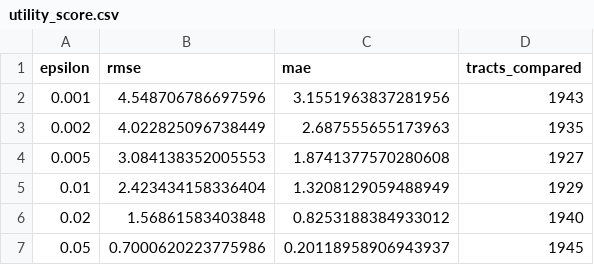
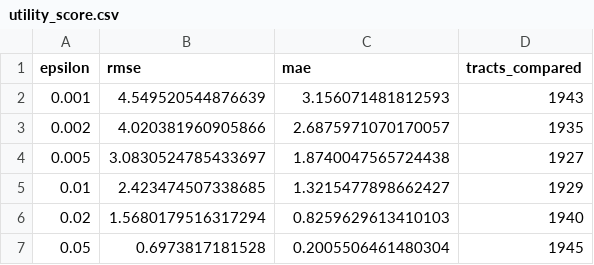
Before and after one commit to rtonpe2/geo_privacy, a CSV file: results/utility_score.csv, drawn as a sheet.

```diff
--- a/results/utility_score.csv
+++ b/results/utility_score.csv
@@ -1,7 +1,7 @@
 epsilon,rmse,mae,tracts_compared
-0.001,4.548706786697596,3.1551963837281956,1943
-0.002,4.022825096738449,2.687555655173963,1935
-0.005,3.084138352005553,1.8741377570280608,1927
-0.01,2.423434158336404,1.3208129059488949,1929
-0.02,1.56861583403848,0.8253188384933012,1940
-0.05,0.7000620223775986,0.20118958906943937,1945
+0.001,4.549520544876639,3.156071481812593,1943
+0.002,4.020381960905866,2.6875971070170057,1935
+0.005,3.0830524785433697,1.8740047565724438,1927
+0.01,2.423474507338685,1.3215477898662427,1929
+0.02,1.5680179516317294,0.8259629613410103,1940
+0.05,0.6973817181528,0.2005506461480304,1945
```
Also changed, not shown: results/single_query.csv, results/utility_by_borough.csv, 31 other files.
